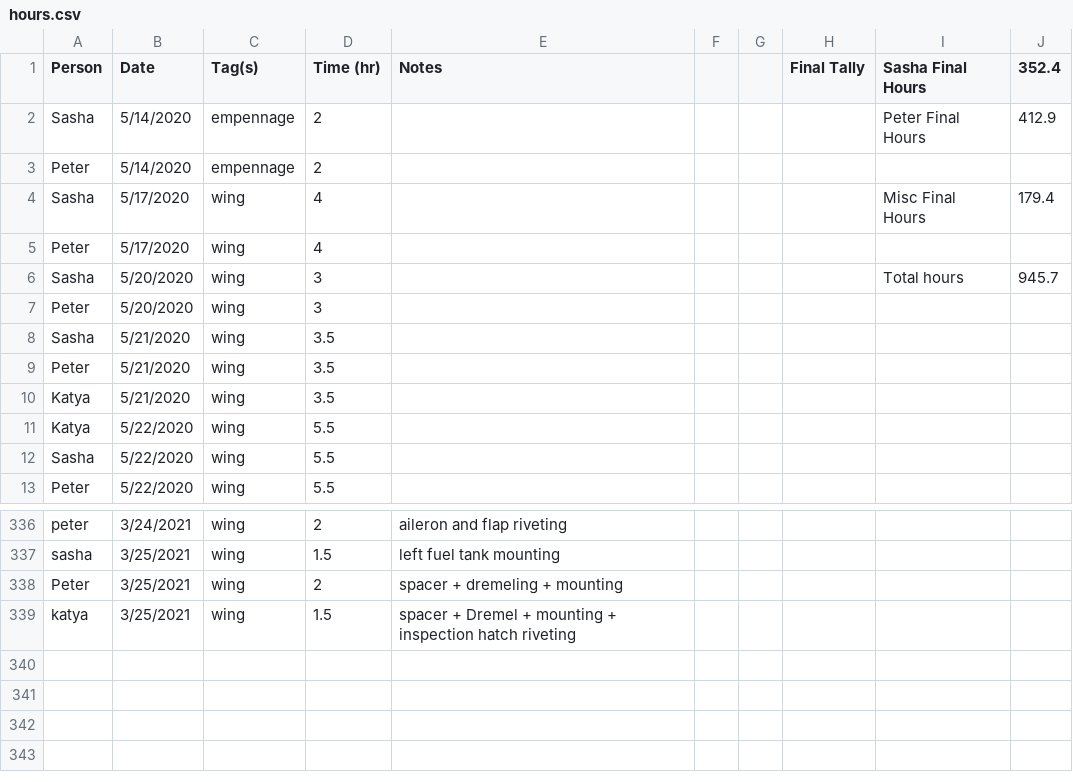
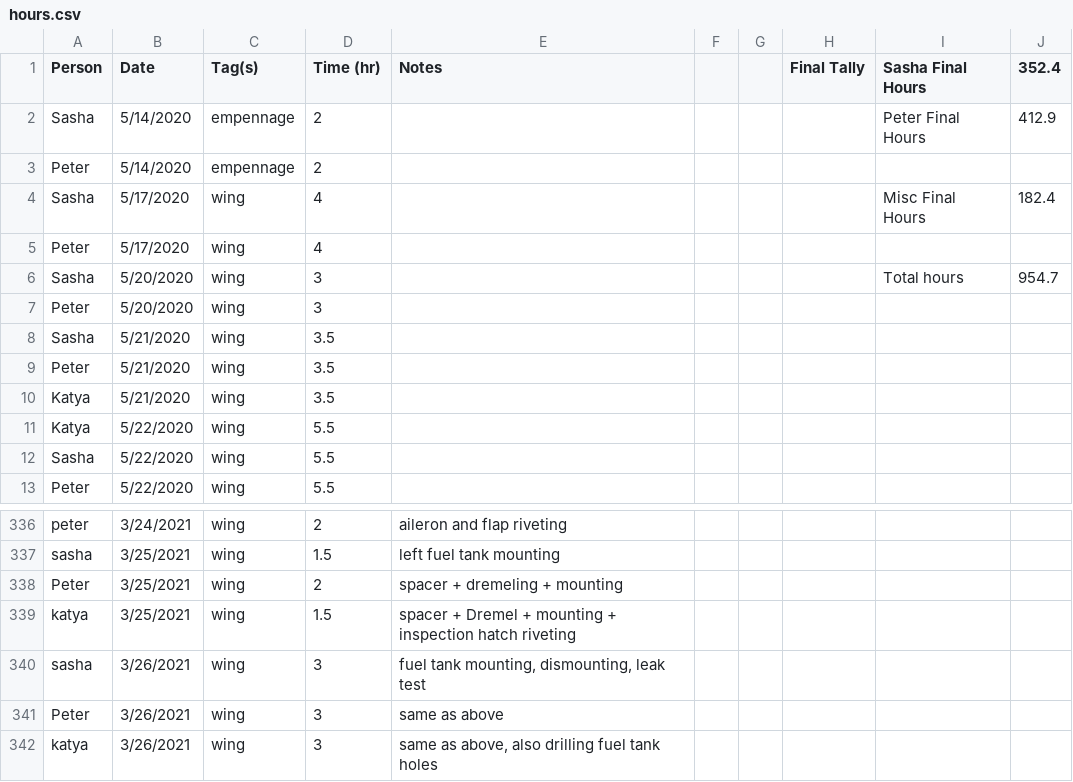
Before and after one commit to pzhokhov/pzhokhov.github.io, a CSV file: data/hours.csv, drawn as a sheet; only a part is shown, gaps mark what is left out.

```diff
--- a/data/hours.csv
+++ b/data/hours.csv
@@ -3,5 +3,5 @@ Sasha,5/14/2020,empennage,2,,,,,Peter Final Hours,412.9
 Peter,5/14/2020,empennage,2,,,,,,
-Sasha,5/17/2020,wing,4,,,,,Misc Final Hours,179.4
+Sasha,5/17/2020,wing,4,,,,,Misc Final Hours,182.4
 Peter,5/17/2020,wing,4,,,,,,
-Sasha,5/20/2020,wing,3,,,,,Total hours,945.7
+Sasha,5/20/2020,wing,3,,,,,Total hours,954.7
 Peter,5/20/2020,wing,3,,,,,,
@@ -340 +340,4 @@ Peter,3/25/2021,wing,2,spacer + dremeling + mounting,,,,,
 katya,3/25/2021,wing,1.5,spacer + Dremel + mounting + inspection hatch riveting ,,,,,
+sasha,3/26/2021,wing,3,"fuel tank mounting, dismounting, leak test",,,,,
+Peter ,3/26/2021,wing,3,same as above,,,,,
+katya,3/26/2021,wing,3,"same as above, also drilling fuel tank holes",,,,,
```
Also changed, not shown: 1 other file.
